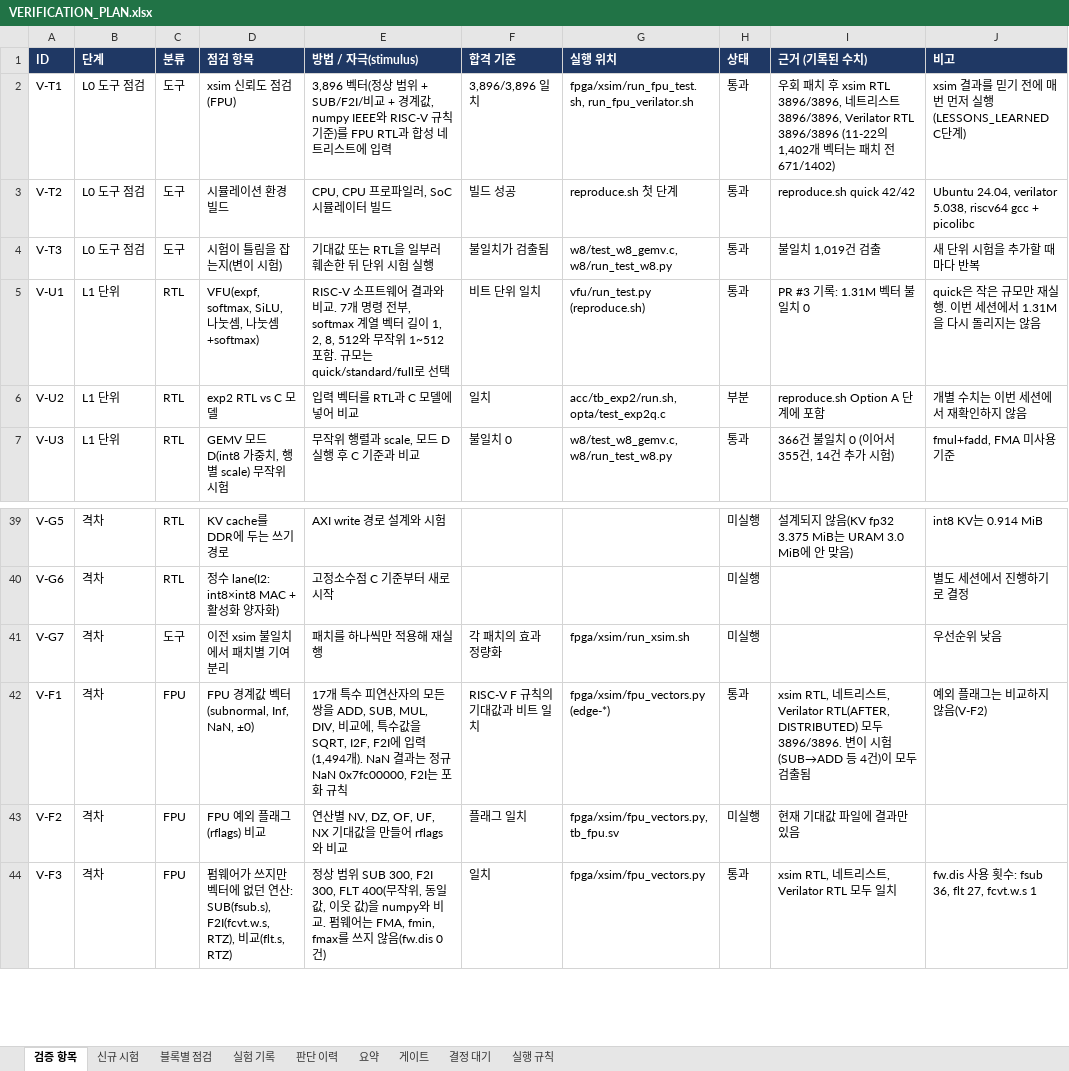
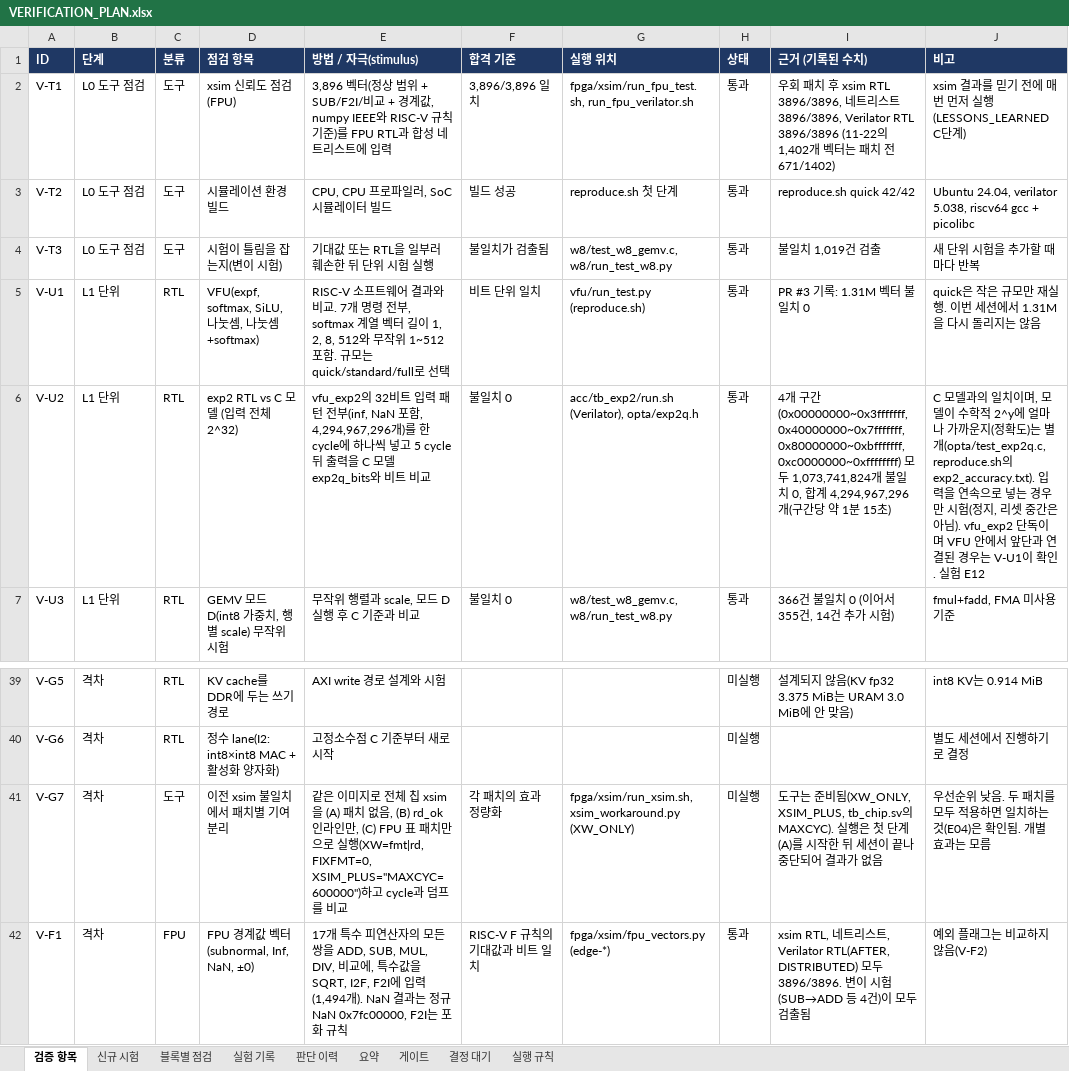
Before and after one commit to hyojin33kim/CV32E40P_Stories260K, an Excel workbook: docs/VERIFICATION_PLAN.xlsx, sheet 검증 항목, drawn as a sheet; only a part is shown, gaps mark what is left out; the shorter side is filled out with more unchanged rows; values as stored, in another font and other column widths than the file's, no borders; conditional formats not drawn; the diff names each change by its address in the sheet, - before the commit and + after, or states it on an @@ line.

```diff
--- a/docs/VERIFICATION_PLAN.xlsx (sheet 검증 항목)
+++ b/docs/VERIFICATION_PLAN.xlsx (sheet 검증 항목)
-D6 (점검 항목): exp2 RTL vs C 모델
+D6 (점검 항목): exp2 RTL vs C 모델 (입력 전체 2^32)
-E6 (방법 / 자극(stimulus)): 입력 벡터를 RTL과 C 모델에 넣어 비교
+E6 (방법 / 자극(stimulus)): vfu_exp2의 32비트 입력 패턴 전부(inf, NaN 포함, 4,294,967,296개)를 한 cycle에 하나씩 넣고 5 cycle 뒤 출력을 C 모델 exp2q_bits와 비트 비교
-F6 (합격 기준): 일치
+F6 (합격 기준): 불일치 0
-G6 (실행 위치): acc/tb_exp2/run.sh, opta/test_exp2q.c
+G6 (실행 위치): acc/tb_exp2/run.sh (Verilator), opta/exp2q.h
-H6 (상태): 부분
+H6 (상태): 통과
-I6 (근거 (기록된 수치)): reproduce.sh Option A 단계에 포함
+I6 (근거 (기록된 수치)): 4개 구간(0x00000000~0x3fffffff, 0x40000000~0x7fffffff, 0x80000000~0xbfffffff, 0xc0000000~0xffffffff) 모두 1,073,741,824개 불일치 0, 합계 4,294,967,296개(구간당 약 1분 15초)
-J6 (비고): 개별 수치는 이번 세션에서 재확인하지 않음
+J6 (비고): C 모델과의 일치이며, 모델이 수학적 2^y에 얼마나 가까운지(정확도)는 별개(opta/test_exp2q.c, reproduce.sh의 exp2_accuracy.txt). 입력을 연속으로 넣는 경우만 시험(정지, 리셋 중간은 아님). vfu_exp2 단독이며 VFU 안에서 앞단과 연결된 경우는 V-U1이 확인. 실험 E12
-E41 (방법 / 자극(stimulus)): 패치를 하나씩만 적용해 재실행
+E41 (방법 / 자극(stimulus)): 같은 이미지로 전체 칩 xsim을 (A) 패치 없음, (B) rd_ok 인라인만, (C) FPU 표 패치만으로 실행(XW=fmt|rd, FIXFMT=0, XSIM_PLUS="MAXCYC=600000")하고 cycle과 덤프를 비교
-G41 (실행 위치): fpga/xsim/run_xsim.sh
+G41 (실행 위치): fpga/xsim/run_xsim.sh, xsim_workaround.py (XW_ONLY)
-I41 (근거 (기록된 수치)): (empty)
+I41 (근거 (기록된 수치)): 도구는 준비됨(XW_ONLY, XSIM_PLUS, tb_chip.sv의 MAXCYC). 실행은 첫 단계(A)를 시작한 뒤 세션이 끝나 중단되어 결과가 없음
-J41 (비고): 우선순위 낮음
+J41 (비고): 우선순위 낮음. 두 패치를 모두 적용하면 일치하는 것(E04)은 확인됨. 개별 효과는 모름
```
Also changed, not shown: sheet 실험 기록, 15 other files.
